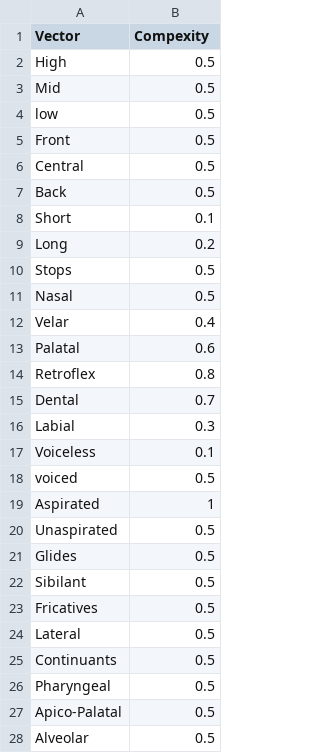
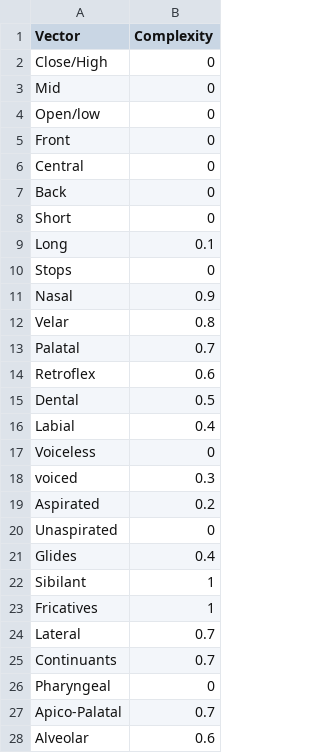
Before and after one commit to Sunbird-Knowlg/sunbird-learning-platform, a CSV file: language-platform/module/tools/lexile-algorithms/src/main/resources/ka/PhonologicWeightage.csv, drawn as a sheet; only a part is shown; the diff covers the shown part only.

```diff
--- a/language-platform/module/tools/lexile-algorithms/src/main/resources/ka/PhonologicWeightage.csv
+++ b/language-platform/module/tools/lexile-algorithms/src/main/resources/ka/PhonologicWeightage.csv
@@ -1,28 +1,28 @@
-Vector,Compexity
-High,0.5
-Mid,0.5
-low,0.5
-Front,0.5
-Central,0.5
-Back,0.5
-Short,0.1
-Long,0.2
-Stops,0.5
-Nasal,0.5
-Velar,0.4
-Palatal,0.6
-Retroflex,0.8
-Dental,0.7
-Labial,0.3
-Voiceless,0.1
-voiced,0.5
-Aspirated,1
-Unaspirated,0.5
-Glides,0.5
-Sibilant,0.5
-Fricatives,0.5
-Lateral,0.5
-Continuants,0.5
-Pharyngeal,0.5
-Apico-Palatal,0.5
-Alveolar,0.5
+Vector,Complexity
+Close/High,0
+Mid,0
+Open/low,0
+Front,0
+Central,0
+Back,0
+Short,0
+Long,0.1
+Stops,0
+Nasal,0.9
+Velar,0.8
+Palatal,0.7
+Retroflex,0.6
+Dental,0.5
+Labial,0.4
+Voiceless,0
+voiced,0.3
+Aspirated,0.2
+Unaspirated,0
+Glides,0.4
+Sibilant,1
+Fricatives,1
+Lateral,0.7
+Continuants,0.7
+Pharyngeal,0
+Apico-Palatal,0.7
+Alveolar,0.6
```
Also changed, not shown: 2 added rows elsewhere in this file, language-platform/module/tools/lexile-algorithms/src/main/resources/ka/OrthographicVectors.csv, language-platform/module/tools/lexile-algorithms/src/main/resources/ka/PhonologicVectors.csv, 2 other files.
